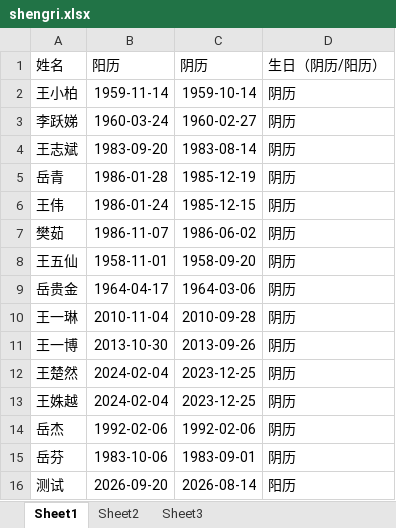
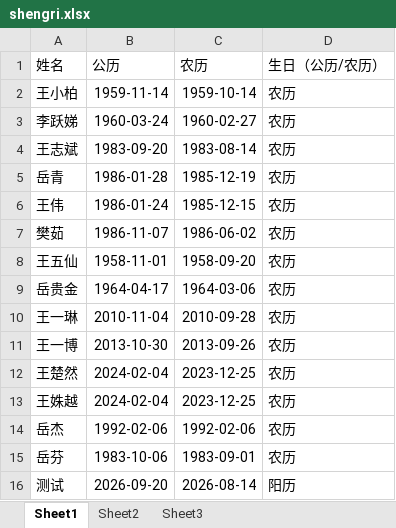
Before and after one commit to elvescn/elvescn, an Excel workbook: media/files/tools/shengri.xlsx, sheet Sheet1, drawn as a sheet; values as stored, in another font and other column widths than the file's, no borders; the diff names each change by its address in the sheet, - before the commit and + after, or states it on an @@ line.

Commit message:
Updated from Publii

```diff
--- a/media/files/tools/shengri.xlsx (sheet Sheet1)
+++ b/media/files/tools/shengri.xlsx (sheet Sheet1)
-B1: 阳历
+B1: 公历
-C1: 阴历
+C1: 农历
-D1: 生日（阴历/阳历）
+D1: 生日（公历/农历）
-D2:D15 (生日（公历/农历）): 阴历
+D2:D15 (生日（公历/农历）): 农历
```
